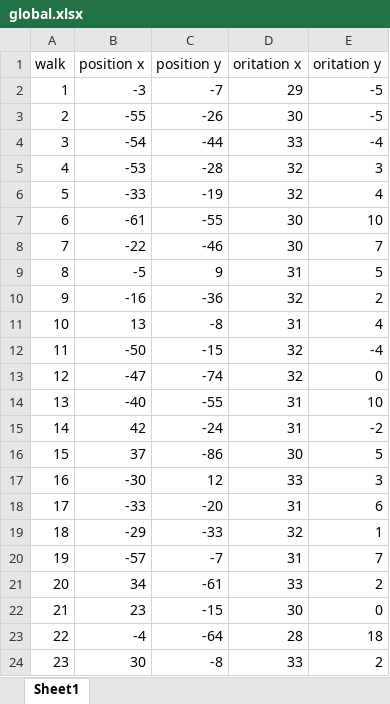
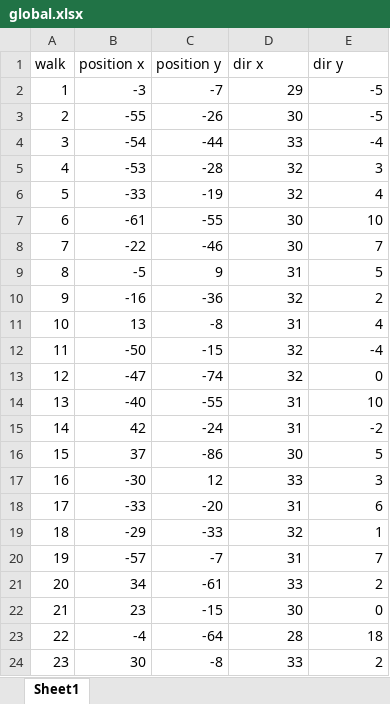
Before and after one commit to yans0ng/Spyndra-Gait-Learning, an Excel workbook: data/07-20-Data/global.xlsx, sheet Sheet1, drawn as a sheet; values as stored, in another font and other column widths than the file's, no borders; charts and pictures not drawn; the diff names each change by its address in the sheet, - before the commit and + after, or states it on an @@ line.

Commit message:
rewrite global prediction
1. Linear regression with sklearn
2. Functionalize plotting

```diff
--- a/data/07-20-Data/global.xlsx (sheet Sheet1)
+++ b/data/07-20-Data/global.xlsx (sheet Sheet1)
-D1: oritation x
+D1: dir x
-E1: oritation y
+E1: dir y
```
Also changed, not shown: charts or pictures, 4 other files.
